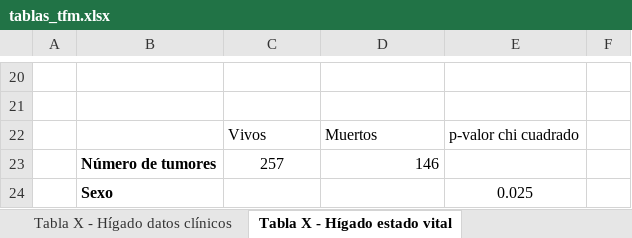
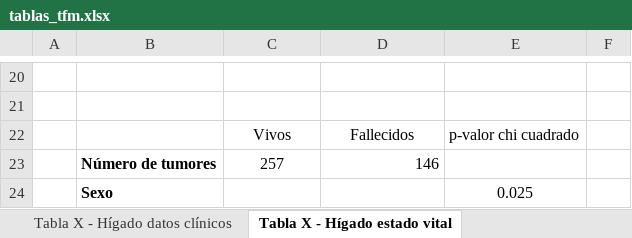
Before and after one commit to danielredondo/TFM-Ciencia-de-Datos, an Excel workbook: documento/tablas/tablas_tfm.xlsx, sheet Tabla X - Hígado estado vital, drawn as a sheet; only a part is shown, gaps mark what is left out; values as stored, in another font and other column widths than the file's, no borders; the diff names each change by its address in the sheet, - before the commit and + after, or states it on an @@ line.

Commit message:
actualizar documento

```diff
--- a/documento/tablas/tablas_tfm.xlsx (sheet Tabla X - Hígado estado vital)
+++ b/documento/tablas/tablas_tfm.xlsx (sheet Tabla X - Hígado estado vital)
-C22:D22 alignment: left
+C22:D22 alignment: center
-D22: Muertos
+D22: Fallecidos
```
Also changed, not shown: sheet Tabla X - Hígado datos clínicos, 8 other files.
